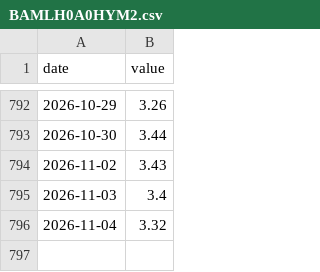
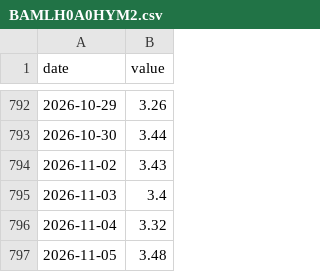
Before and after one commit to jbirnie209/strategy-dashboard, a CSV file: data/fred/BAMLH0A0HYM2.csv, drawn as a sheet; only a part is shown, gaps mark what is left out; the diff names each change by its address in the sheet, - before the commit and + after, or states it on an @@ line.

```diff
--- a/data/fred/BAMLH0A0HYM2.csv
+++ b/data/fred/BAMLH0A0HYM2.csv
+row 797: 2026-11-05 | 3.48
```
Also changed, not shown: data/daily.csv, data/fred/SAHMREALTIME.csv, 2 other files.
